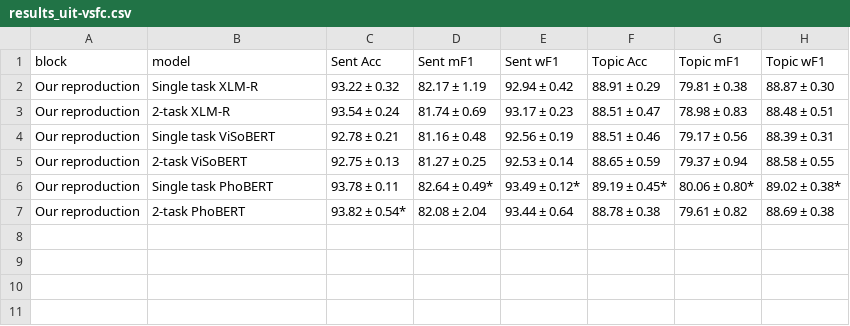
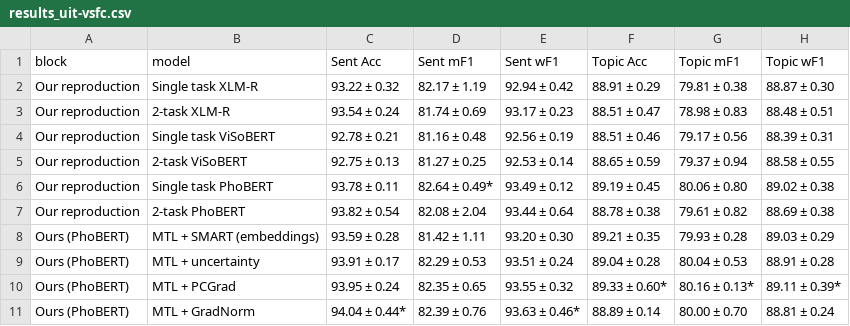
Before and after one commit to Zaidve/DPL_fall36_project, a CSV file: reports/tables/results_uit-vsfc.csv, drawn as a sheet.

```diff
--- a/reports/tables/results_uit-vsfc.csv
+++ b/reports/tables/results_uit-vsfc.csv
@@ -5,3 +5,7 @@ Our reproduction,Single task ViSoBERT,92.78 ± 0.21,81.16 ± 0.48,92.56 ± 0.19,
 Our reproduction,2-task ViSoBERT,92.75 ± 0.13,81.27 ± 0.25,92.53 ± 0.14,88.65 ± 0.59,79.37 ± 0.94,88.58 ± 0.55
-Our reproduction,Single task PhoBERT,93.78 ± 0.11,82.64 ± 0.49*,93.49 ± 0.12*,89.19 ± 0.45*,80.06 ± 0.80*,89.02 ± 0.38*
-Our reproduction,2-task PhoBERT,93.82 ± 0.54*,82.08 ± 2.04,93.44 ± 0.64,88.78 ± 0.38,79.61 ± 0.82,88.69 ± 0.38
+Our reproduction,Single task PhoBERT,93.78 ± 0.11,82.64 ± 0.49*,93.49 ± 0.12,89.19 ± 0.45,80.06 ± 0.80,89.02 ± 0.38
+Our reproduction,2-task PhoBERT,93.82 ± 0.54,82.08 ± 2.04,93.44 ± 0.64,88.78 ± 0.38,79.61 ± 0.82,88.69 ± 0.38
+Ours (PhoBERT),MTL + SMART (embeddings),93.59 ± 0.28,81.42 ± 1.11,93.20 ± 0.30,89.21 ± 0.35,79.93 ± 0.28,89.03 ± 0.29
+Ours (PhoBERT),MTL + uncertainty,93.91 ± 0.17,82.29 ± 0.53,93.51 ± 0.24,89.04 ± 0.28,80.04 ± 0.53,88.91 ± 0.28
+Ours (PhoBERT),MTL + PCGrad,93.95 ± 0.24,82.35 ± 0.65,93.55 ± 0.32,89.33 ± 0.60*,80.16 ± 0.13*,89.11 ± 0.39*
+Ours (PhoBERT),MTL + GradNorm,94.04 ± 0.44*,82.39 ± 0.76,93.63 ± 0.46*,88.89 ± 0.14,80.00 ± 0.70,88.81 ± 0.24
```
Also changed, not shown: reports/tables/cost.csv, reports/tables/results_neu-esc.csv, 17 other files.
